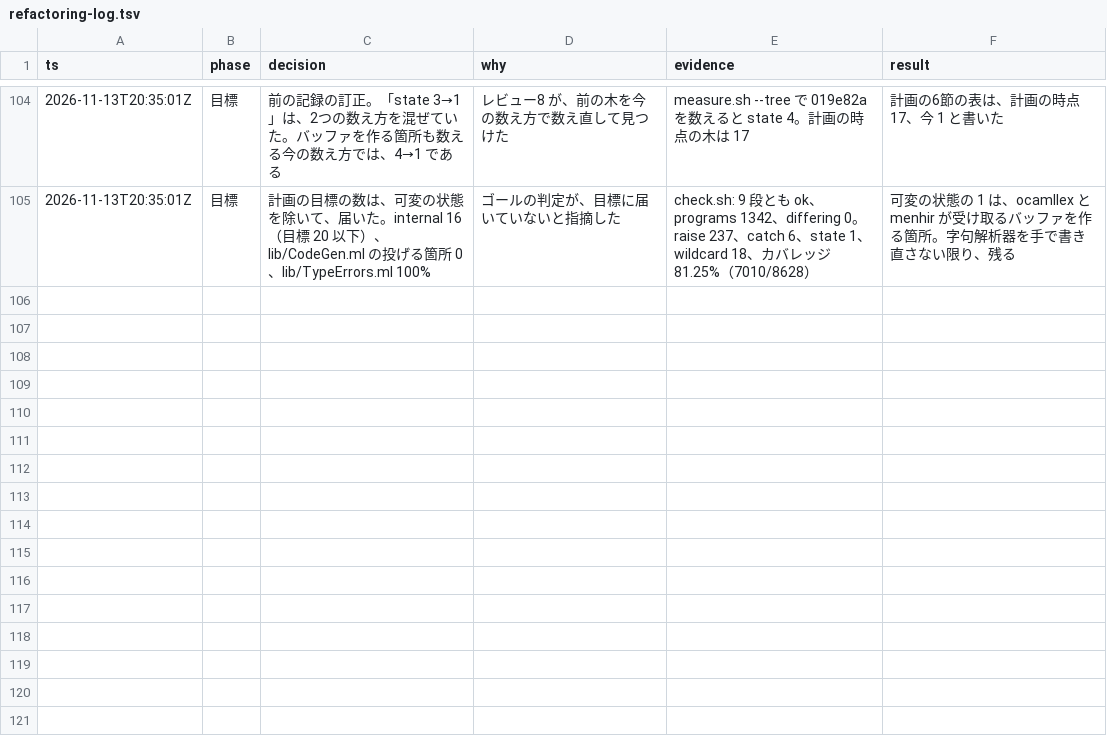
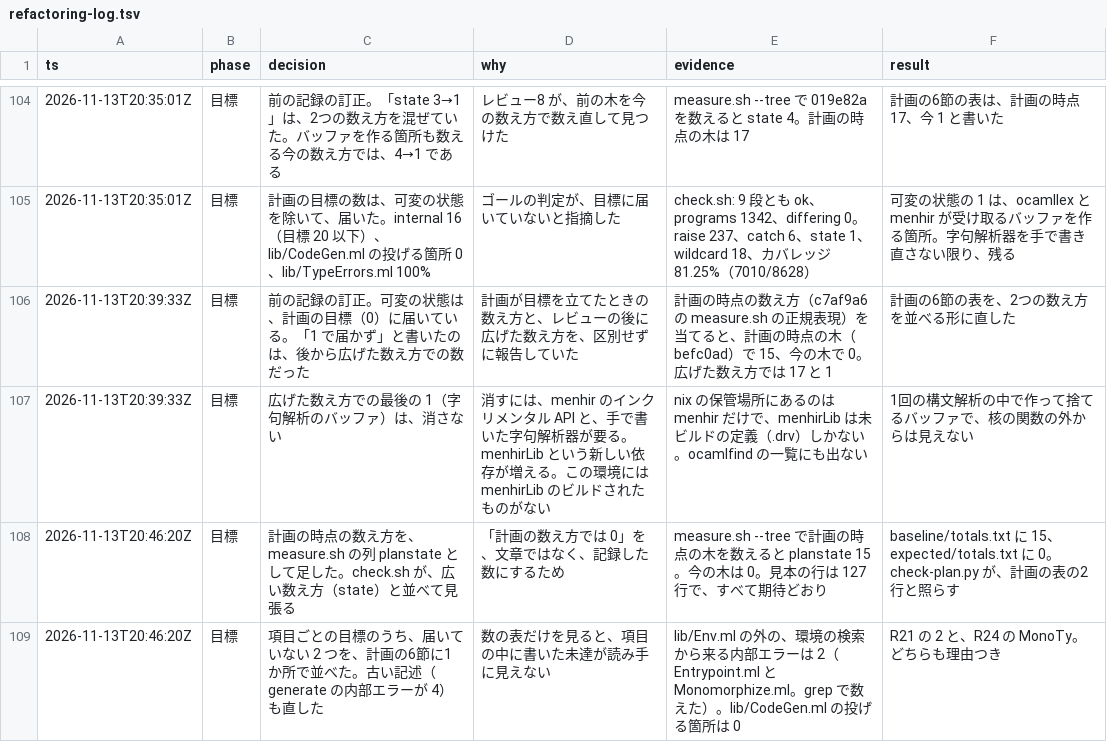
Before and after one commit to seiei-sogen/zustral, a TSV file: docs/refactoring-log.tsv, drawn as a sheet; only a part is shown, gaps mark what is left out; the diff names each change by its address in the sheet, - before the commit and + after, or states it on an @@ line.

```diff
--- a/docs/refactoring-log.tsv
+++ b/docs/refactoring-log.tsv
+row 106: 2026-11-13T20:39:33Z | 目標 | 前の記録の訂正。可変の状態は、計画の目標（0）に届いている。「1 で届かず」と書いたのは、後から広げた数え方での数だった | 計画が目標を立てたときの数え方と、レビューの後に広げた数え方を、区別せずに報告していた | 計画の時点の数え方（c7af9a6 の measure.sh の正規表現）を当てると、計画の時点の木（befc0ad）で 15、今の木で 0。広げた数え方では 17 と 1 | 計画の6節の表を、2つの数え方を並べる形に直した
+row 107: 2026-11-13T20:39:33Z | 目標 | 広げた数え方での最後の 1（字句解析のバッファ）は、消さない | 消すには、menhir のインクリメンタル API と、手で書いた字句解析器が要る。menhirLib という新しい依存が増える。この環境には menhirLib のビルドされたものがない | nix の保管場所にあるのは menhir だけで、menhirLib は未ビルドの定義（.drv）しかない。ocamlfind の一覧にも出ない | 1回の構文解析の中で作って捨てるバッファで、核の関数の外からは見えない
+row 108: 2026-11-13T20:46:20Z | 目標 | 計画の時点の数え方を、measure.sh の列 planstate として足した。check.sh が、広い数え方（state）と並べて見張る | 「計画の数え方では 0」を、文章ではなく、記録した数にするため | measure.sh --tree で計画の時点の木を数えると planstate 15。今の木は 0。見本の行は 127 行で、すべて期待どおり | baseline/totals.txt に 15、expected/totals.txt に 0。check-plan.py が、計画の表の2行と照らす
+row 109: 2026-11-13T20:46:20Z | 目標 | 項目ごとの目標のうち、届いていない 2 つを、計画の6節に1か所で並べた。古い記述（generate の内部エラーが 4）も直した | 数の表だけを見ると、項目の中に書いた未達が読み手に見えない | lib/Env.ml の外の、環境の検索から来る内部エラーは 2（Entrypoint.ml と Monomorphize.ml。grep で数えた）。lib/CodeGen.ml の投げる箇所は 0 | R21 の 2 と、R24 の MonoTy。どちらも理由つき
```
Also changed, not shown: tools/refactoring/expected/metrics.tsv, 6 other files.
